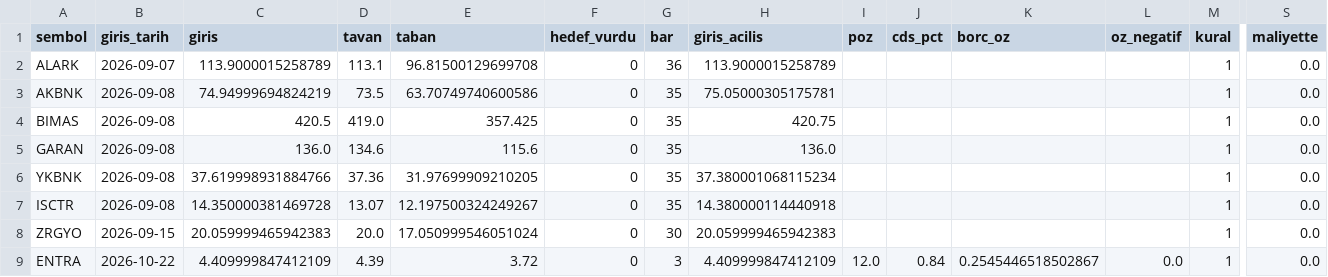
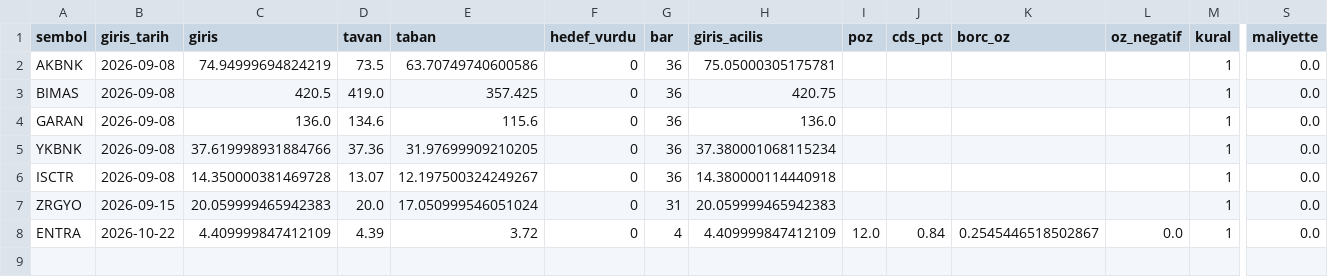
Before and after one commit to Cemalcelebi/col_yolu, a CSV file: takip_pozisyonlar.csv, drawn as a sheet; only a part is shown, gaps mark what is left out; removed rows and columns are numbered as before the commit, all else as after; rows hold the shown columns only; the diff names each change by its address in the sheet, - before the commit and + after, or states it on an @@ line.

```diff
--- a/takip_pozisyonlar.csv
+++ b/takip_pozisyonlar.csv
-row 2: ALARK | 2026-09-07 | 113.9000015258789 | 113.1 | 96.81500129699708 | 0 | 36 | 113.9000015258789 |  |  |  |  | 1 | 0.0
-G2:G6 (bar): 35
+G2:G6 (bar): 36
-G7 (bar): 30
+G7 (bar): 31
-G8 (bar): 3
+G8 (bar): 4
```
Also changed, not shown: takip_kapanan.csv, 4 other files.
